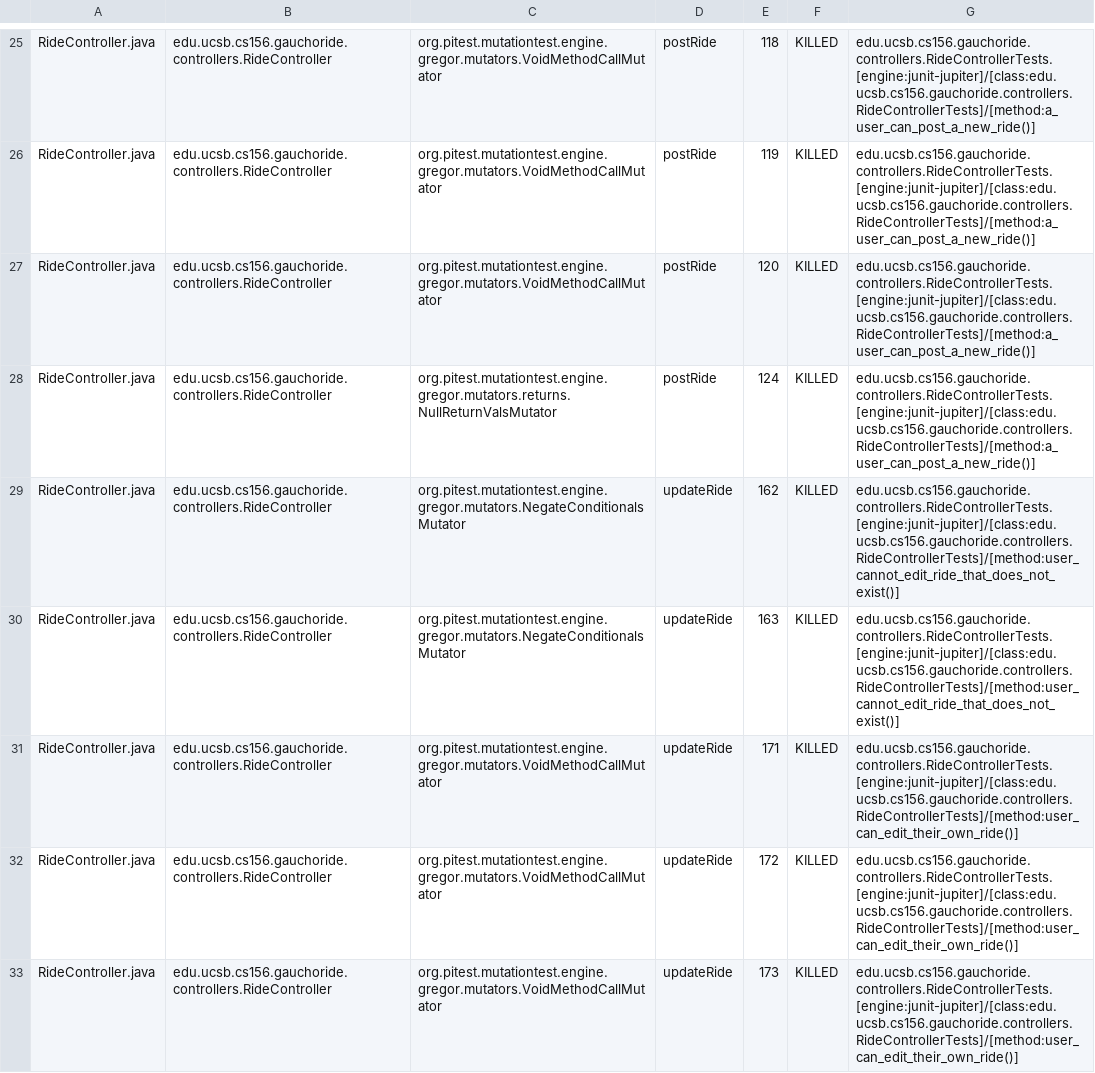
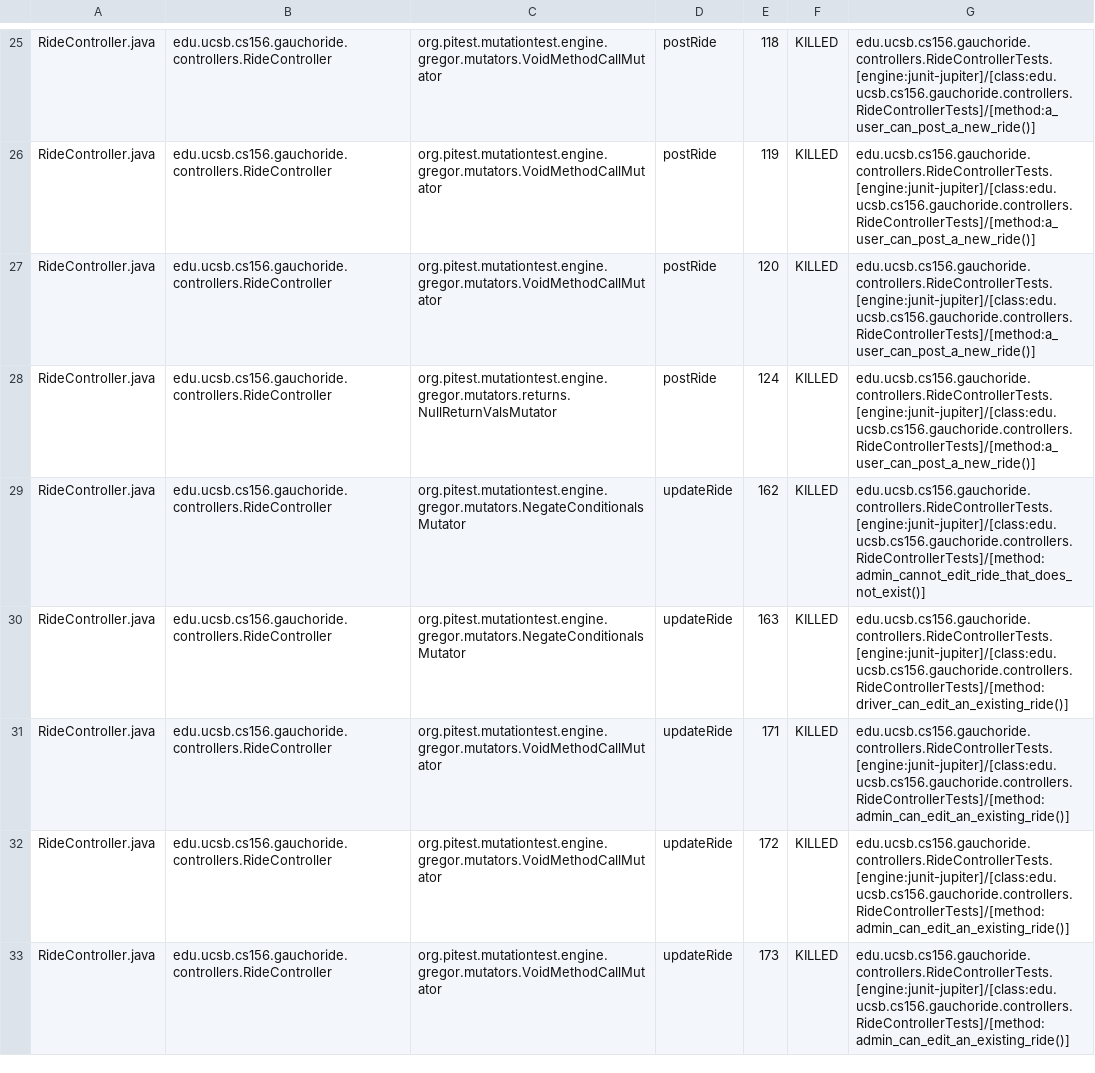
Before and after one commit to ucsb-cs156-m23/proj-gauchoride-m23-9am-1, a CSV file: prs/39/pitest/mutations.csv, drawn as a sheet; only a part is shown, gaps mark what is left out; the diff covers the shown part only.

Commit message:
Deploying to gh-pages from @ ucsb-cs156-m23/proj-gauchoride-m23-9am-1@372bfa46f98cf522c27208ddd534c2c680ea6ba1 🚀

```diff
--- a/prs/39/pitest/mutations.csv
+++ b/prs/39/pitest/mutations.csv
@@ -28,6 +28,6 @@ RideController.java,edu.ucsb.cs156.gauchoride.controllers.RideController,org.pit
 RideController.java,edu.ucsb.cs156.gauchoride.controllers.RideController,org.pitest.mutationtest.engine.gregor.mutators.returns.NullReturnValsMutator,postRide,124,KILLED,edu.ucsb.cs156.gauchoride.controllers.RideControllerTests.[engine:junit-jupiter]/[class:edu.ucsb.cs156.gauchoride.controllers.RideControllerTests]/[method:a_user_can_post_a_new_ride()]
-RideController.java,edu.ucsb.cs156.gauchoride.controllers.RideController,org.pitest.mutationtest.engine.gregor.mutators.NegateConditionalsMutator,updateRide,162,KILLED,edu.ucsb.cs156.gauchoride.controllers.RideControllerTests.[engine:junit-jupiter]/[class:edu.ucsb.cs156.gauchoride.controllers.RideControllerTests]/[method:user_cannot_edit_ride_that_does_not_exist()]
-RideController.java,edu.ucsb.cs156.gauchoride.controllers.RideController,org.pitest.mutationtest.engine.gregor.mutators.NegateConditionalsMutator,updateRide,163,KILLED,edu.ucsb.cs156.gauchoride.controllers.RideControllerTests.[engine:junit-jupiter]/[class:edu.ucsb.cs156.gauchoride.controllers.RideControllerTests]/[method:user_cannot_edit_ride_that_does_not_exist()]
-RideController.java,edu.ucsb.cs156.gauchoride.controllers.RideController,org.pitest.mutationtest.engine.gregor.mutators.VoidMethodCallMutator,updateRide,171,KILLED,edu.ucsb.cs156.gauchoride.controllers.RideControllerTests.[engine:junit-jupiter]/[class:edu.ucsb.cs156.gauchoride.controllers.RideControllerTests]/[method:user_can_edit_their_own_ride()]
-RideController.java,edu.ucsb.cs156.gauchoride.controllers.RideController,org.pitest.mutationtest.engine.gregor.mutators.VoidMethodCallMutator,updateRide,172,KILLED,edu.ucsb.cs156.gauchoride.controllers.RideControllerTests.[engine:junit-jupiter]/[class:edu.ucsb.cs156.gauchoride.controllers.RideControllerTests]/[method:user_can_edit_their_own_ride()]
-RideController.java,edu.ucsb.cs156.gauchoride.controllers.RideController,org.pitest.mutationtest.engine.gregor.mutators.VoidMethodCallMutator,updateRide,173,KILLED,edu.ucsb.cs156.gauchoride.controllers.RideControllerTests.[engine:junit-jupiter]/[class:edu.ucsb.cs156.gauchoride.controllers.RideControllerTests]/[method:user_can_edit_their_own_ride()]
+RideController.java,edu.ucsb.cs156.gauchoride.controllers.RideController,org.pitest.mutationtest.engine.gregor.mutators.NegateConditionalsMutator,updateRide,162,KILLED,edu.ucsb.cs156.gauchoride.controllers.RideControllerTests.[engine:junit-jupiter]/[class:edu.ucsb.cs156.gauchoride.controllers.RideControllerTests]/[method:admin_cannot_edit_ride_that_does_not_exist()]
+RideController.java,edu.ucsb.cs156.gauchoride.controllers.RideController,org.pitest.mutationtest.engine.gregor.mutators.NegateConditionalsMutator,updateRide,163,KILLED,edu.ucsb.cs156.gauchoride.controllers.RideControllerTests.[engine:junit-jupiter]/[class:edu.ucsb.cs156.gauchoride.controllers.RideControllerTests]/[method:driver_can_edit_an_existing_ride()]
+RideController.java,edu.ucsb.cs156.gauchoride.controllers.RideController,org.pitest.mutationtest.engine.gregor.mutators.VoidMethodCallMutator,updateRide,171,KILLED,edu.ucsb.cs156.gauchoride.controllers.RideControllerTests.[engine:junit-jupiter]/[class:edu.ucsb.cs156.gauchoride.controllers.RideControllerTests]/[method:admin_can_edit_an_existing_ride()]
+RideController.java,edu.ucsb.cs156.gauchoride.controllers.RideController,org.pitest.mutationtest.engine.gregor.mutators.VoidMethodCallMutator,updateRide,172,KILLED,edu.ucsb.cs156.gauchoride.controllers.RideControllerTests.[engine:junit-jupiter]/[class:edu.ucsb.cs156.gauchoride.controllers.RideControllerTests]/[method:admin_can_edit_an_existing_ride()]
+RideController.java,edu.ucsb.cs156.gauchoride.controllers.RideController,org.pitest.mutationtest.engine.gregor.mutators.VoidMethodCallMutator,updateRide,173,KILLED,edu.ucsb.cs156.gauchoride.controllers.RideControllerTests.[engine:junit-jupiter]/[class:edu.ucsb.cs156.gauchoride.controllers.RideControllerTests]/[method:admin_can_edit_an_existing_ride()]
```
Also changed, not shown: 3 added rows and 43 edited cells elsewhere in this file, 15 other files.
